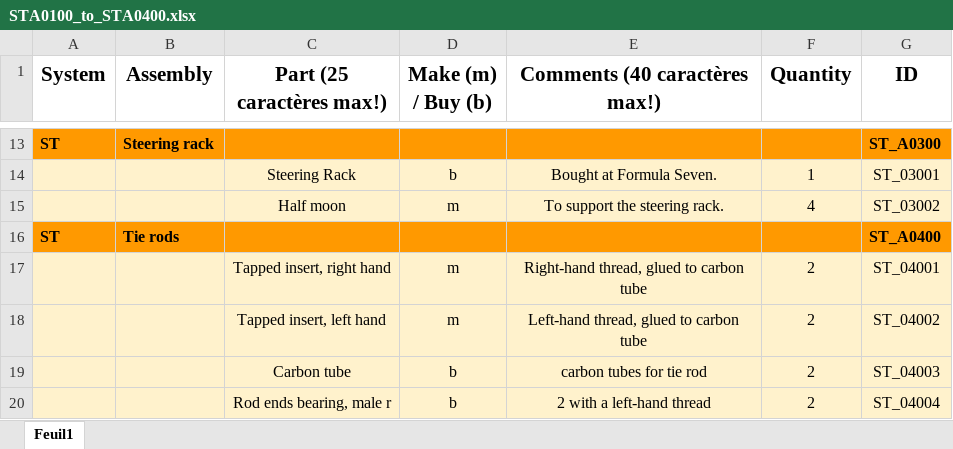
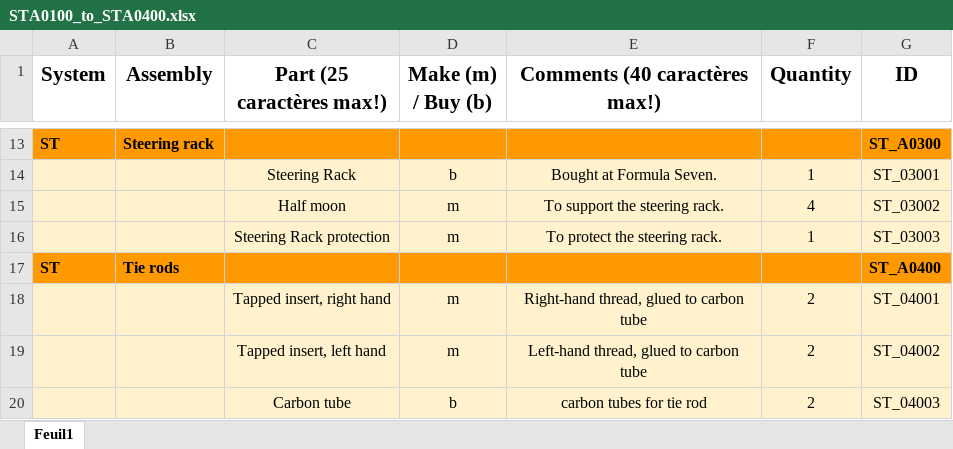
Before and after one commit to EOSCogniton/STUF2019, an Excel workbook: CR - Cost Report/BOM/ST/STA0100_to_STA0400.xlsx, sheet Feuil1, drawn as a sheet; only a part is shown, gaps mark what is left out; the shorter side is filled out with more unchanged rows; values as stored, in another font and other column widths than the file's, no borders; the diff names each change by its address in the sheet, - before the commit and + after, or states it on an @@ line.

Commit message:
Ajout photo brackets steering + cache-crémaillère

```diff
--- a/CR - Cost Report/BOM/ST/STA0100_to_STA0400.xlsx (sheet Feuil1)
+++ b/CR - Cost Report/BOM/ST/STA0100_to_STA0400.xlsx (sheet Feuil1)
+row 16:  |  | Steering Rack protection | m | To protect the steering rack. | 1 | ST_03003
```
Also changed, not shown: 6 other files.
